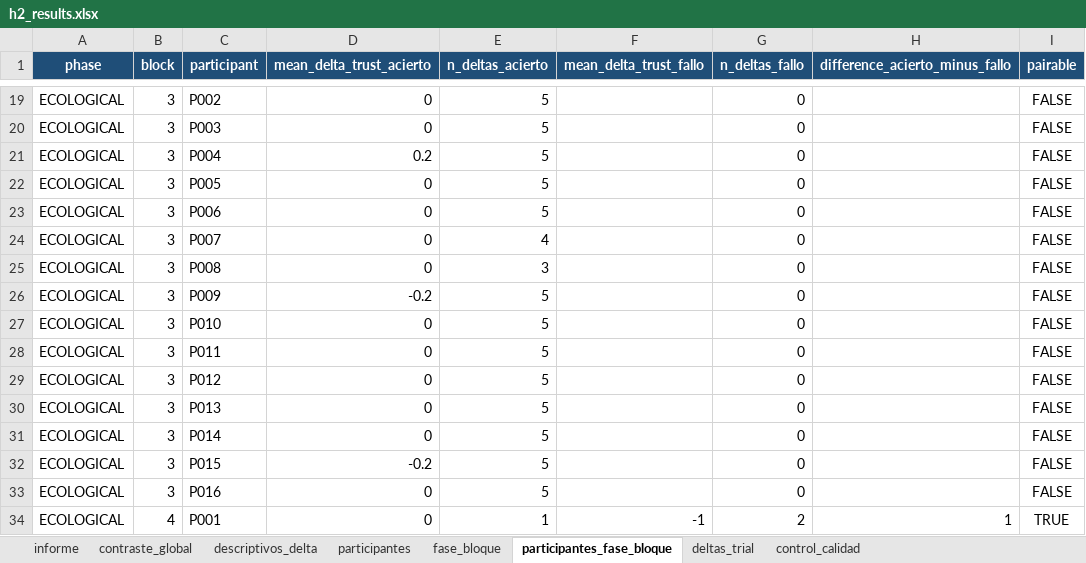
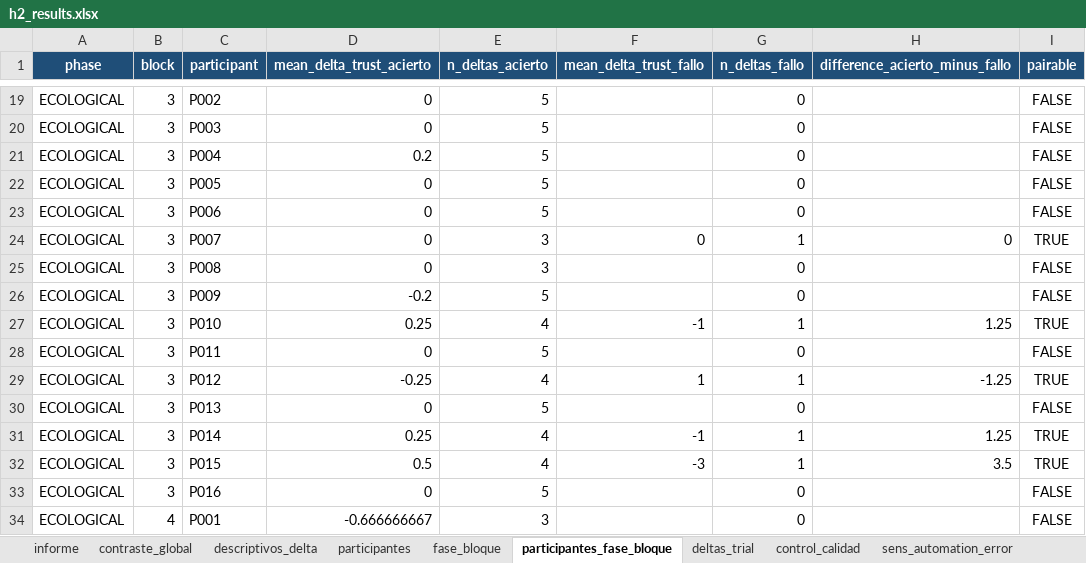
Before and after one commit to neurocienciaetsiae/Neurociencia-2026-27, an Excel workbook: ATC_EXTRACTOR/output/h2_trust_change/h2_results.xlsx, sheet participantes_fase_bloque, drawn as a sheet; only a part is shown, gaps mark what is left out; values as stored, in another font and other column widths than the file's, no borders; the diff covers the shown part only; the diff names each change by its address in the sheet, - before the commit and + after, or states it on an @@ line.

```diff
--- a/ATC_EXTRACTOR/output/h2_trust_change/h2_results.xlsx (sheet participantes_fase_bloque)
+++ b/ATC_EXTRACTOR/output/h2_trust_change/h2_results.xlsx (sheet participantes_fase_bloque)
+sheet tab: sens_automation_error
-E24 (n_deltas_acierto): 4
+E24 (n_deltas_acierto): 3
-F24 (mean_delta_trust_fallo): (empty)
+F24 (mean_delta_trust_fallo): 0
-G24 (n_deltas_fallo): 0
+G24 (n_deltas_fallo): 1
-H24 (difference_acierto_minus_fallo): (empty)
+H24 (difference_acierto_minus_fallo): 0
-I24 (pairable): FALSE
+I24 (pairable): TRUE
-D27 (mean_delta_trust_acierto): 0
+D27 (mean_delta_trust_acierto): 0.25
-E27 (n_deltas_acierto): 5
+E27 (n_deltas_acierto): 4
-F27 (mean_delta_trust_fallo): (empty)
+F27 (mean_delta_trust_fallo): -1
-G27 (n_deltas_fallo): 0
+G27 (n_deltas_fallo): 1
-H27 (difference_acierto_minus_fallo): (empty)
+H27 (difference_acierto_minus_fallo): 1.25
-I27 (pairable): FALSE
+I27 (pairable): TRUE
-D29 (mean_delta_trust_acierto): 0
+D29 (mean_delta_trust_acierto): -0.25
-E29 (n_deltas_acierto): 5
+E29 (n_deltas_acierto): 4
-F29 (mean_delta_trust_fallo): (empty)
+F29 (mean_delta_trust_fallo): 1
-G29 (n_deltas_fallo): 0
+G29 (n_deltas_fallo): 1
-H29 (difference_acierto_minus_fallo): (empty)
+H29 (difference_acierto_minus_fallo): -1.25
-I29 (pairable): FALSE
+I29 (pairable): TRUE
-D31 (mean_delta_trust_acierto): 0
+D31 (mean_delta_trust_acierto): 0.25
-E31:E32 (n_deltas_acierto): 5
+E31:E32 (n_deltas_acierto): 4
-F31 (mean_delta_trust_fallo): (empty)
+F31 (mean_delta_trust_fallo): -1
-G31:G32 (n_deltas_fallo): 0
+G31:G32 (n_deltas_fallo): 1
-H31 (difference_acierto_minus_fallo): (empty)
+H31 (difference_acierto_minus_fallo): 1.25
-I31:I32 (pairable): FALSE
+I31:I32 (pairable): TRUE
-D32 (mean_delta_trust_acierto): -0.2
+D32 (mean_delta_trust_acierto): 0.5
-F32 (mean_delta_trust_fallo): (empty)
+F32 (mean_delta_trust_fallo): -3
-H32 (difference_acierto_minus_fallo): (empty)
+H32 (difference_acierto_minus_fallo): 3.5
-D34 (mean_delta_trust_acierto): 0
+D34 (mean_delta_trust_acierto): -0.666666667
-E34 (n_deltas_acierto): 1
+E34 (n_deltas_acierto): 3
-F34 (mean_delta_trust_fallo): -1
+F34 (mean_delta_trust_fallo): (empty)
-G34 (n_deltas_fallo): 2
+G34 (n_deltas_fallo): 0
-H34 (difference_acierto_minus_fallo): 1
+H34 (difference_acierto_minus_fallo): (empty)
-I34 (pairable): TRUE
+I34 (pairable): FALSE
```
Also changed, not shown: 3 added rows, 3 removed rows and 192 edited cells elsewhere in this sheet, sheet fase_bloque, sheet participantes, sheet contraste_global, sheet informe, sheet deltas_trial, sheet descriptivos_delta, 1 more sheet, other sheet tabs, 5 other files.
